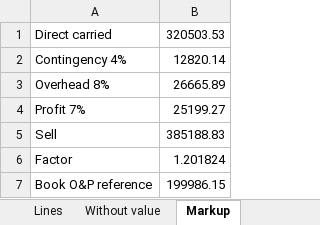
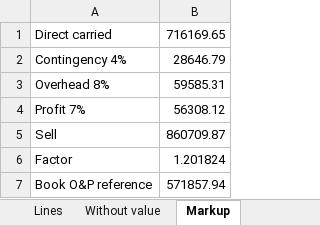
Before and after one commit to noctevusapp-a11y/owl-tower-os-app, an Excel workbook: cost-db/data/projects/hollywood_comedy_club/takeoff2/bid_assembly.xlsx, sheet Markup, drawn as a sheet; values as stored, in another font and other column widths than the file's, no borders; the diff names each change by its address in the sheet, - before the commit and + after, or states it on an @@ line.

```diff
--- a/cost-db/data/projects/hollywood_comedy_club/takeoff2/bid_assembly.xlsx (sheet Markup)
+++ b/cost-db/data/projects/hollywood_comedy_club/takeoff2/bid_assembly.xlsx (sheet Markup)
-B1: 320503.53
+B1: 716169.65
-B2: 12820.14
+B2: 28646.79
-B3: 26665.89
+B3: 59585.31
-B4: 25199.27
+B4: 56308.12
-B5: 385188.83
+B5: 860709.87
-B7: 199986.15
+B7: 571857.94
```
Also changed, not shown: sheet Lines, sheet Without value, sheet Bid by item, 11 other files.
